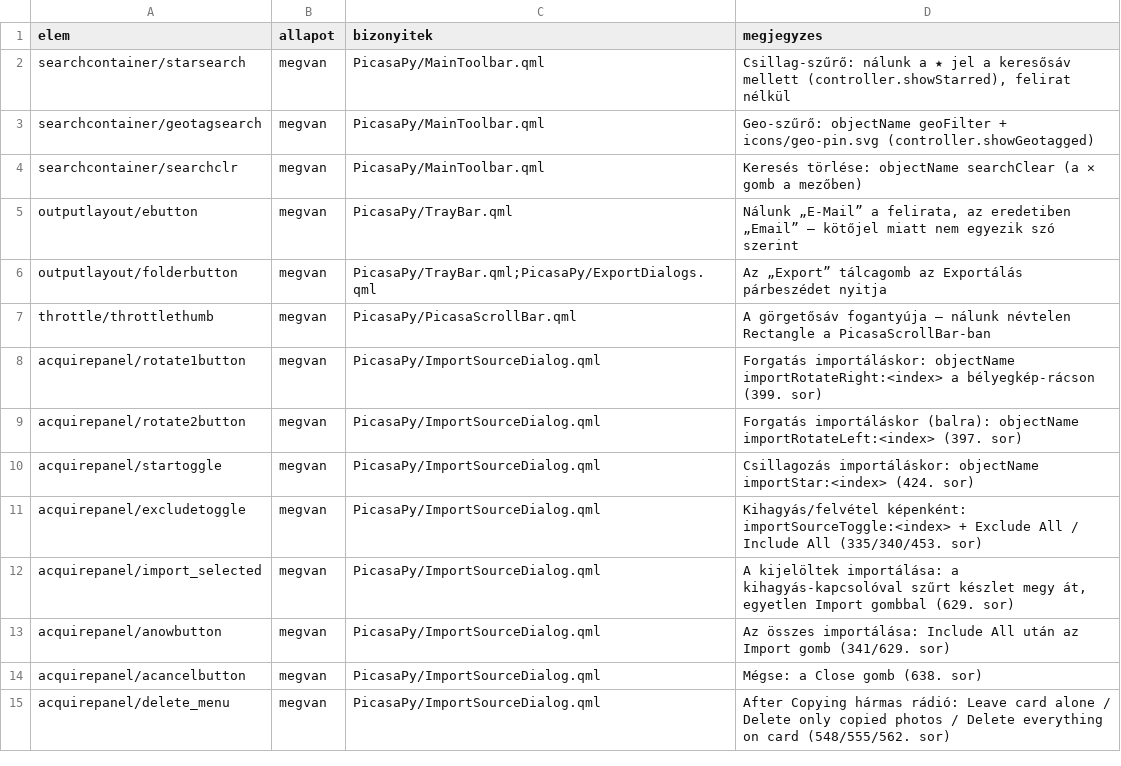
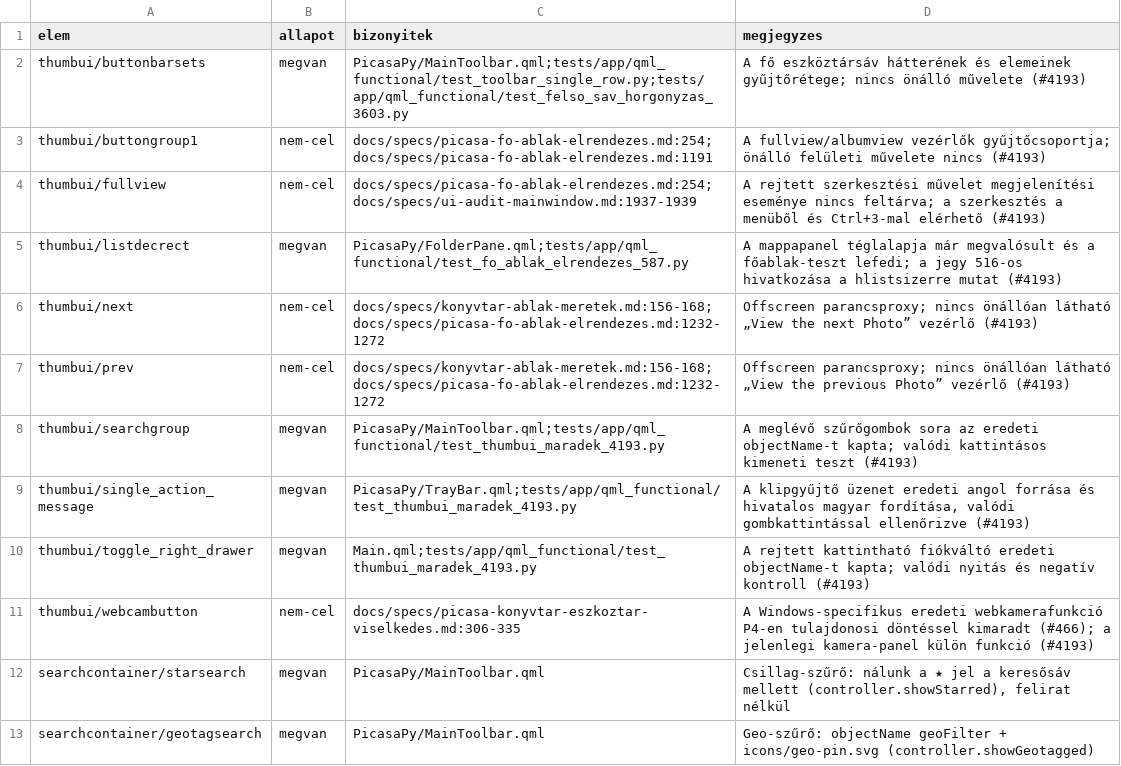
Before and after one commit to sanchomuzax/PicasaPy, a CSV file: docs/specs/ui-lefedettseg-elemek.csv, drawn as a sheet; only a part is shown; the shorter side is filled out with more unchanged rows.

```diff
--- a/docs/specs/ui-lefedettseg-elemek.csv
+++ b/docs/specs/ui-lefedettseg-elemek.csv
@@ -1,2 +1,12 @@
 elem,allapot,bizonyitek,megjegyzes
+thumbui/buttonbarsets,megvan,PicasaPy/MainToolbar.qml;tests/app/qml_functional/test_toolbar_single_row.py;tests/app/qml_functional/test_felso_sav_horgonyzas_3603.py,A fő eszköztársáv hátterének és elemeinek gyűjtőrétege; nincs önálló művelete (#4193)
+thumbui/buttongroup1,nem-cel,docs/specs/picasa-fo-ablak-elrendezes.md:254;docs/specs/picasa-fo-ablak-elrendezes.md:1191,A fullview/albumview vezérlők gyűjtőcsoportja; önálló felületi művelete nincs (#4193)
+thumbui/fullview,nem-cel,docs/specs/picasa-fo-ablak-elrendezes.md:254;docs/specs/ui-audit-mainwindow.md:1937-1939,A rejtett szerkesztési művelet megjelenítési eseménye nincs feltárva; a szerkesztés a menüből és Ctrl+3-mal elérhető (#4193)
+thumbui/listdecrect,megvan,PicasaPy/FolderPane.qml;tests/app/qml_functional/test_fo_ablak_elrendezes_587.py,A mappapanel téglalapja már megvalósult és a főablak-teszt lefedi; a jegy 516-os hivatkozása a hlistsizerre mutat (#4193)
+thumbui/next,nem-cel,docs/specs/konyvtar-ablak-meretek.md:156-168;docs/specs/picasa-fo-ablak-elrendezes.md:1232-1272,Offscreen parancsproxy; nincs önállóan látható „View the next Photo” vezérlő (#4193)
+thumbui/prev,nem-cel,docs/specs/konyvtar-ablak-meretek.md:156-168;docs/specs/picasa-fo-ablak-elrendezes.md:1232-1272,Offscreen parancsproxy; nincs önállóan látható „View the previous Photo” vezérlő (#4193)
+thumbui/searchgroup,megvan,PicasaPy/MainToolbar.qml;tests/app/qml_functional/test_thumbui_maradek_4193.py,A meglévő szűrőgombok sora az eredeti objectName-t kapta; valódi kattintásos kimeneti teszt (#4193)
+thumbui/single_action_message,megvan,PicasaPy/TrayBar.qml;tests/app/qml_functional/test_thumbui_maradek_4193.py,"A klipgyűjtő üzenet eredeti angol forrása és hivatalos magyar fordítása, valódi gombkattintással ellenőrizve (#4193)"
+thumbui/toggle_right_drawer,megvan,Main.qml;tests/app/qml_functional/test_thumbui_maradek_4193.py,A rejtett kattintható fiókváltó eredeti objectName-t kapta; valódi nyitás és negatív kontroll (#4193)
+thumbui/webcambutton,nem-cel,docs/specs/picasa-konyvtar-eszkoztar-viselkedes.md:306-335,A Windows-specifikus eredeti webkamerafunkció P4-en tulajdonosi döntéssel kimaradt (#466); a jelenlegi kamera-panel külön funkció (#4193)
 searchcontainer/starsearch,megvan,PicasaPy/MainToolbar.qml,"Csillag-szűrő: nálunk a ★ jel a keresősáv mellett (controller.showStarred), felirat nélkül"
```
Also changed, not shown: docs/specs/ui-tobblet-besorolas.tsv, 10 other files.
